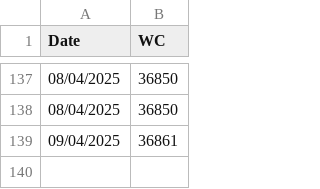
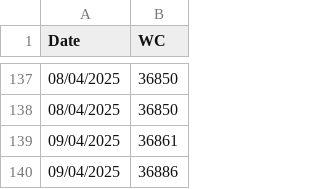
Before and after one commit to SandersJack/Thesis, a CSV file: analysis/wordcount.csv, drawn as a sheet; only a part is shown, gaps mark what is left out; the diff names each change by its address in the sheet, - before the commit and + after, or states it on an @@ line.

Commit message:
Auto updating wordcount

```diff
--- a/analysis/wordcount.csv
+++ b/analysis/wordcount.csv
+row 140: 09/04/2025 | 36886
```
Also changed, not shown: 3 other files.
